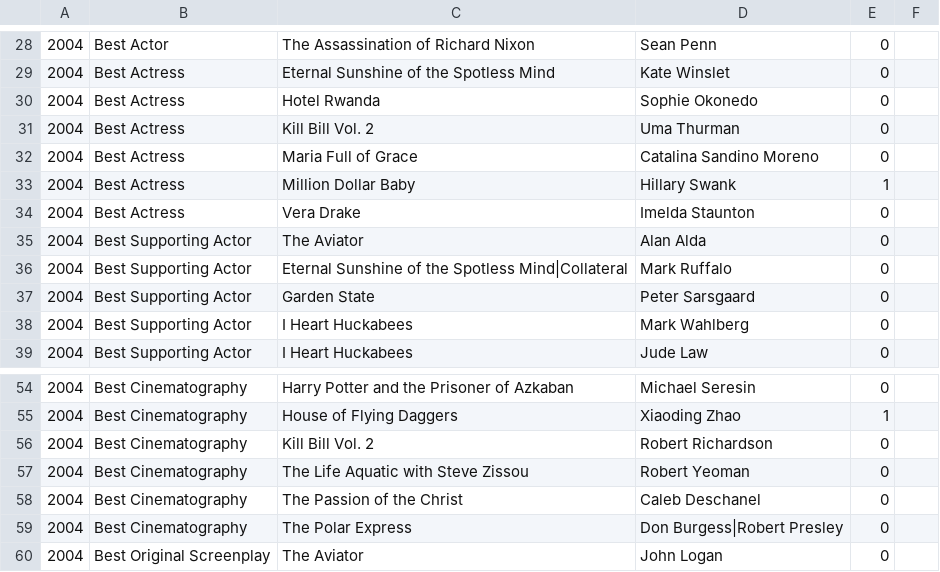
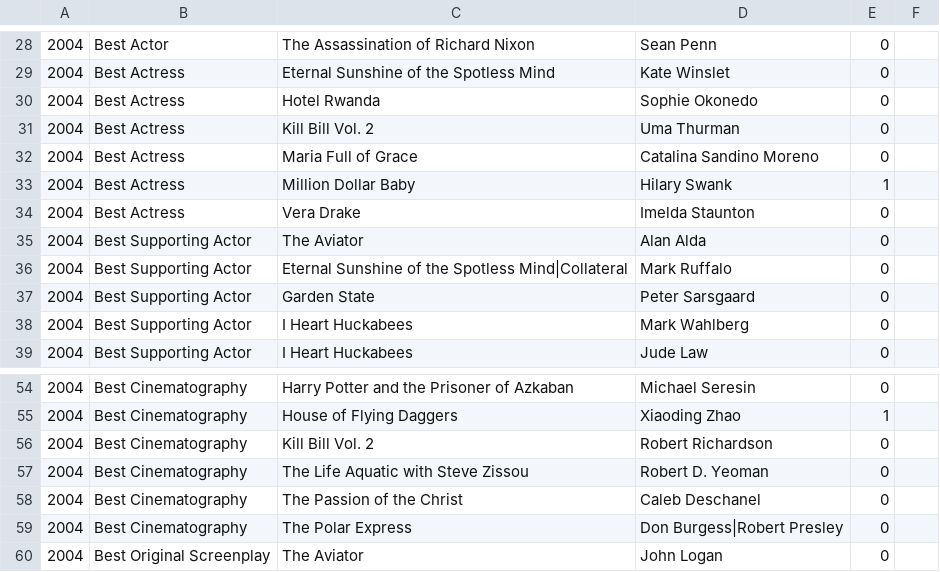
Before and after one commit to tgh/FiLTH, a CSV file: data/2004.csv, drawn as a sheet; only a part is shown, gaps mark what is left out.

```diff
--- a/data/2004.csv
+++ b/data/2004.csv
@@ -32,3 +32,3 @@
 2004,Best Actress,Maria Full of Grace,Catalina Sandino Moreno,0,
-2004,Best Actress,Million Dollar Baby,Hillary Swank,1,
+2004,Best Actress,Million Dollar Baby,Hilary Swank,1,
 2004,Best Actress,Vera Drake,Imelda Staunton,0,
@@ -56,3 +56,3 @@
 2004,Best Cinematography,Kill Bill Vol. 2,Robert Richardson,0,
-2004,Best Cinematography,The Life Aquatic with Steve Zissou,Robert Yeoman,0,
+2004,Best Cinematography,The Life Aquatic with Steve Zissou,Robert D. Yeoman,0,
 2004,Best Cinematography,The Passion of the Christ,Caleb Deschanel,0,
```
Also changed, not shown: data/2003.csv.
